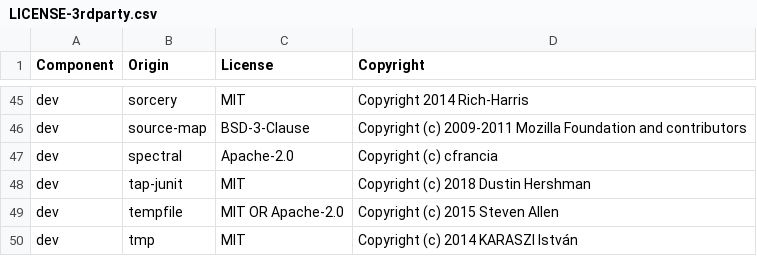
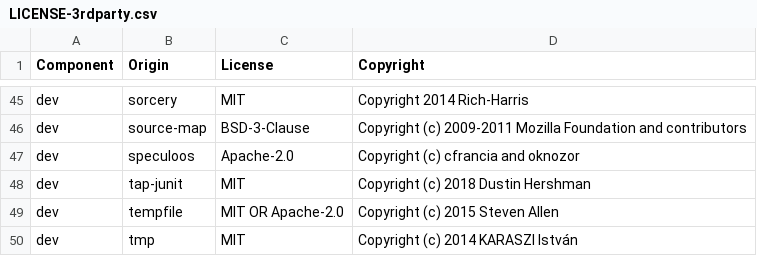
Before and after one commit to DataDog/dd-native-iast-rewriter-js, a CSV file: LICENSE-3rdparty.csv, drawn as a sheet; only a part is shown, gaps mark what is left out.

Commit message:
Replace spectral crate with speculoos and fix clipply complaints

```diff
--- a/LICENSE-3rdparty.csv
+++ b/LICENSE-3rdparty.csv
@@ -46,3 +46,3 @@ dev,sorcery,MIT,Copyright 2014 Rich-Harris
 dev,source-map,BSD-3-Clause,Copyright (c) 2009-2011 Mozilla Foundation and contributors
-dev,spectral,Apache-2.0,Copyright (c) cfrancia
+dev,speculoos,Apache-2.0,Copyright (c) cfrancia and oknozor
 dev,tap-junit,MIT,Copyright (c) 2018 Dustin Hershman
```
Also changed, not shown: 9 other files.
